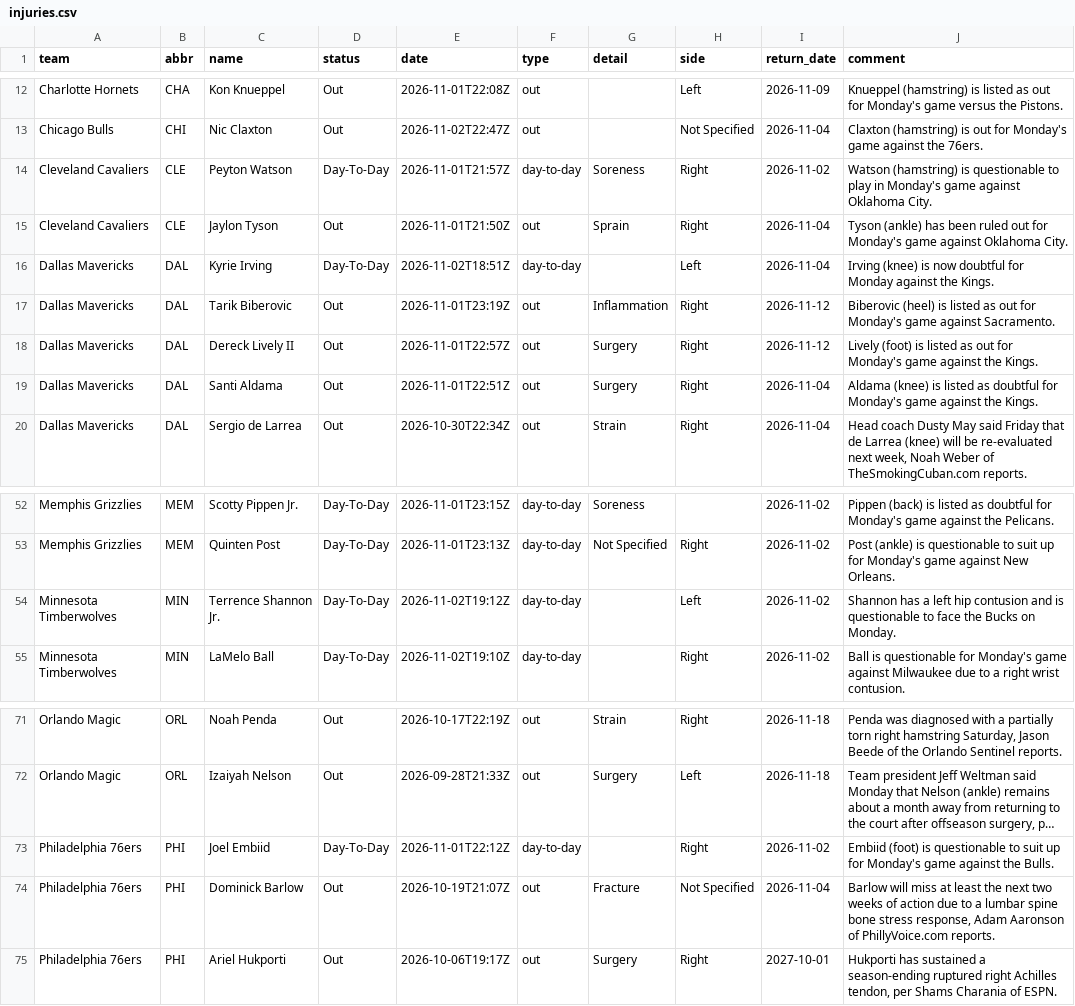
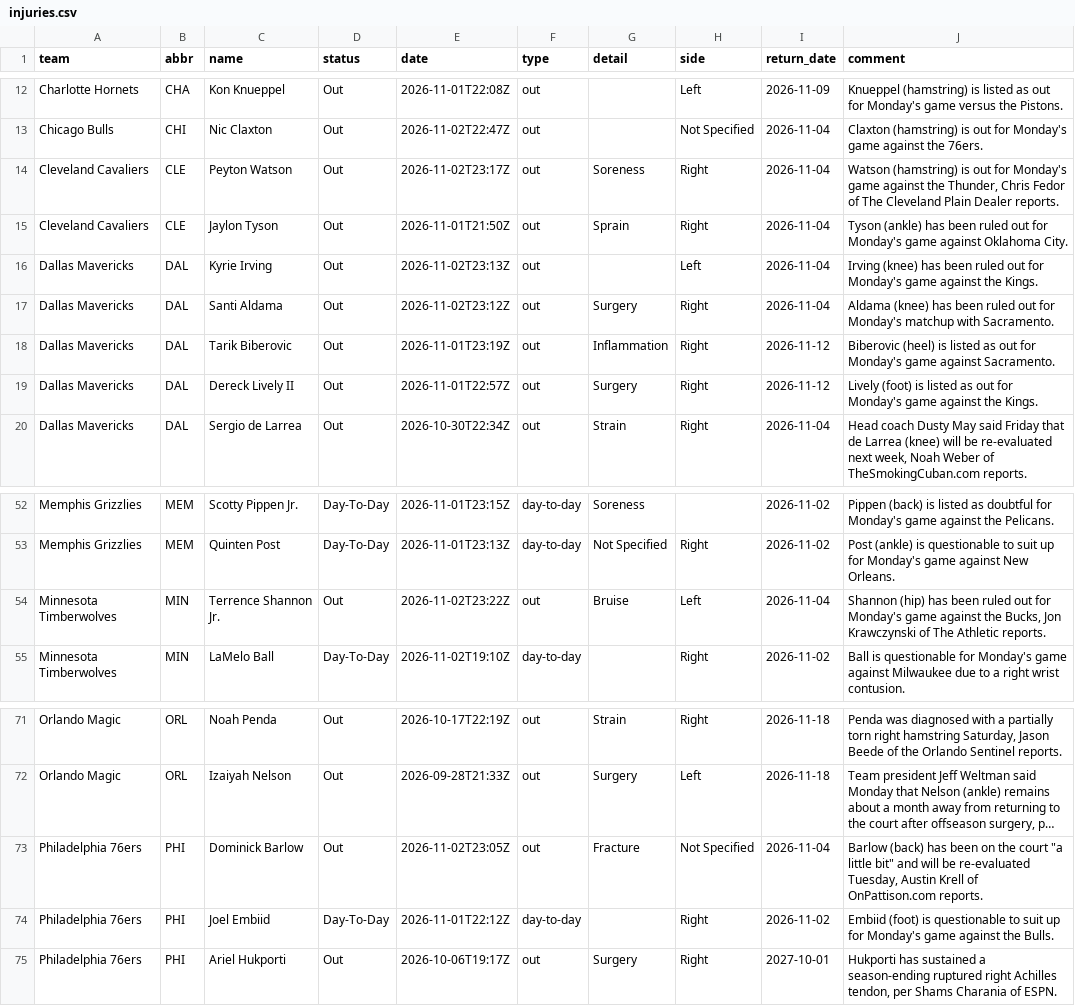
Before and after one commit to jvector26/JIMBO, a CSV file: live/2026/injuries.csv, drawn as a sheet; only a part is shown, gaps mark what is left out; long unchanged cells end in …; removed rows and columns are numbered as before the commit, all else as after; the diff names each change by its address in the sheet, - before the commit and + after, or states it on an @@ line.

```diff
--- a/live/2026/injuries.csv
+++ b/live/2026/injuries.csv
-D14 (status): Day-To-Day
+D14 (status): Out
-E14 (date): 2026-11-01T21:57Z
+E14 (date): 2026-11-02T23:17Z
-F14 (type): day-to-day
+F14 (type): out
-I14 (return_date): 2026-11-02
+I14 (return_date): 2026-11-04
-J14 (comment): …(hamstring) is questionable to play in Monday's game against Oklahoma City.
+J14 (comment): …(hamstring) is out for Monday's game against the Thunder, Chris Fedor of The Cleveland Plain Dealer reports.
-D16 (status): Day-To-Day
+D16 (status): Out
-E16 (date): 2026-11-02T18:51Z
+E16 (date): 2026-11-02T23:13Z
-F16 (type): day-to-day
+F16 (type): out
-J16 (comment): Irving (knee) is now doubtful for Monday against the…
+J16 (comment): Irving (knee) has been ruled out for Monday's game against the…
+row 17: Dallas Mavericks | DAL | Santi Aldama | Out | 2026-11-02T23:12Z | out | Surgery | Right | 2026-11-04 | Aldama (knee) has been ruled out for Monday's matchup with Sacramento.
-row 19: Dallas Mavericks | DAL | Santi Aldama | Out | 2026-11-01T22:51Z | out | Surgery | Right | 2026-11-04 | Aldama (knee) is listed as doubtful for Monday's game against the Kings.
-D54 (status): Day-To-Day
+D54 (status): Out
-E54 (date): 2026-11-02T19:12Z
+E54 (date): 2026-11-02T23:22Z
-F54 (type): day-to-day
+F54 (type): out
-G54 (detail): (empty)
+G54 (detail): Bruise
-I54 (return_date): 2026-11-02
+I54 (return_date): 2026-11-04
-J54 (comment): Shannon has a left hip contusion and is questionable to face the Bucks on Monday.
+J54 (comment): Shannon (hip) has been ruled out for Monday's game against the Bucks, Jon Krawczynski of The Athletic reports.
+row 73: Philadelphia 76ers | PHI | Dominick Barlow | Out | 2026-11-02T23:05Z | out | Fracture | Not Specified | 2026-11-04 | Barlow (back) has been on the court "a little bit" and will be re-evaluated Tuesday, Austin Krell of OnPattison.com reports.
-row 74: Philadelphia 76ers | PHI | Dominick Barlow | Out | 2026-10-19T21:07Z | out | Fracture | Not Specified | 2026-11-04 | Barlow will miss at least the next two weeks of action due to a lumbar spine bone stress response, Adam Aaronson of PhillyVoice.com reports.
```
Also changed, not shown: live/2026/odds/20261102.csv, live/2026/pregame.csv, 3 other files.
